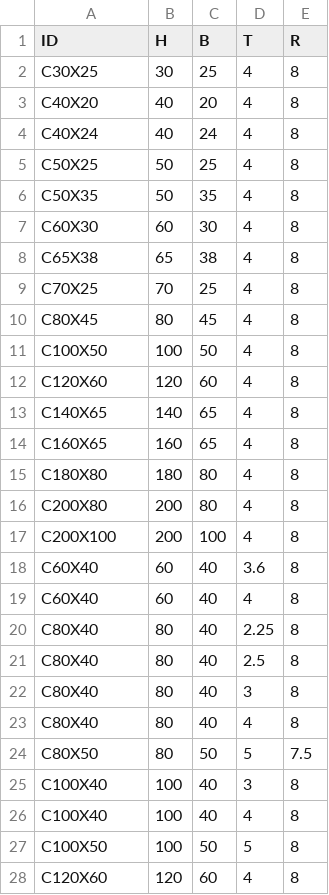
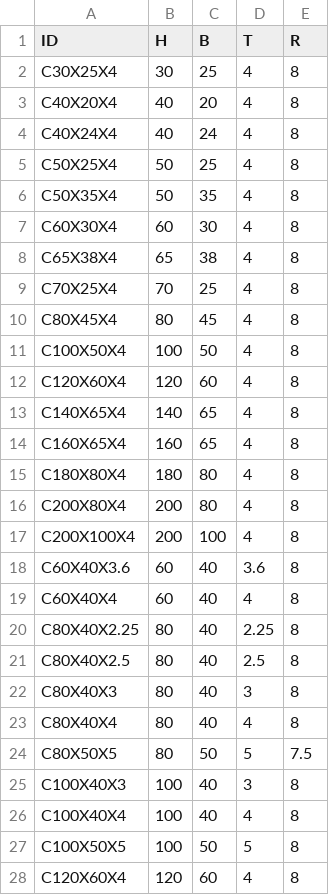
Before and after one commit to Abdelrahman912/ColdFormedChannelSection, a CSV file: ColdFormedChannelSection.Core/Database/Egypt - Unstiffened.csv, drawn as a sheet; only a part is shown; the diff covers the shown part only.

```diff
--- a/ColdFormedChannelSection.Core/Database/Egypt - Unstiffened.csv
+++ b/ColdFormedChannelSection.Core/Database/Egypt - Unstiffened.csv
@@ -1,28 +1,28 @@
 ID,H,B,T,R
-C30X25,30,25,4,8
-C40X20,40,20,4,8
-C40X24,40,24,4,8
-C50X25,50,25,4,8
-C50X35,50,35,4,8
-C60X30,60,30,4,8
-C65X38,65,38,4,8
-C70X25,70,25,4,8
-C80X45,80,45,4,8
-C100X50,100,50,4,8
-C120X60,120,60,4,8
-C140X65,140,65,4,8
-C160X65,160,65,4,8
-C180X80,180,80,4,8
-C200X80,200,80,4,8
-C200X100,200,100,4,8
-C60X40,60,40,3.6,8
-C60X40,60,40,4,8
-C80X40,80,40,2.25,8
-C80X40,80,40,2.5,8
-C80X40,80,40,3,8
-C80X40,80,40,4,8
-C80X50,80,50,5,7.5
-C100X40,100,40,3,8
-C100X40,100,40,4,8
-C100X50,100,50,5,8
-C120X60,120,60,4,8
+C30X25X4,30,25,4,8
+C40X20X4,40,20,4,8
+C40X24X4,40,24,4,8
+C50X25X4,50,25,4,8
+C50X35X4,50,35,4,8
+C60X30X4,60,30,4,8
+C65X38X4,65,38,4,8
+C70X25X4,70,25,4,8
+C80X45X4,80,45,4,8
+C100X50X4,100,50,4,8
+C120X60X4,120,60,4,8
+C140X65X4,140,65,4,8
+C160X65X4,160,65,4,8
+C180X80X4,180,80,4,8
+C200X80X4,200,80,4,8
+C200X100X4,200,100,4,8
+C60X40X3.6,60,40,3.6,8
+C60X40X4,60,40,4,8
+C80X40X2.25,80,40,2.25,8
+C80X40X2.5,80,40,2.5,8
+C80X40X3,80,40,3,8
+C80X40X4,80,40,4,8
+C80X50X5,80,50,5,7.5
+C100X40X3,100,40,3,8
+C100X40X4,100,40,4,8
+C100X50X5,100,50,5,8
+C120X60X4,120,60,4,8
```
Also changed, not shown: 3 edited cells elsewhere in this file, ColdFormedChannelSection.Core/Database/Egypt - Stiffened.csv, 12 other files.
